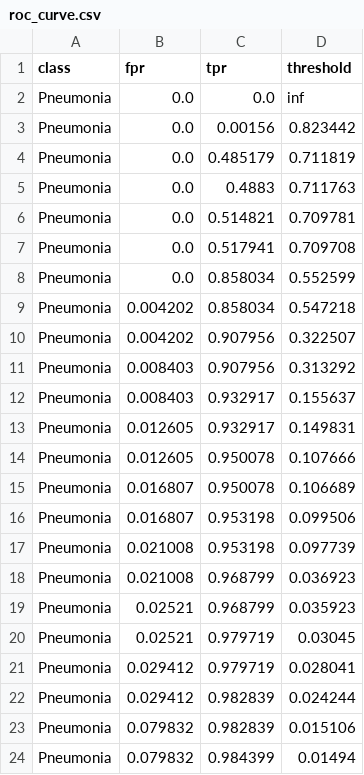
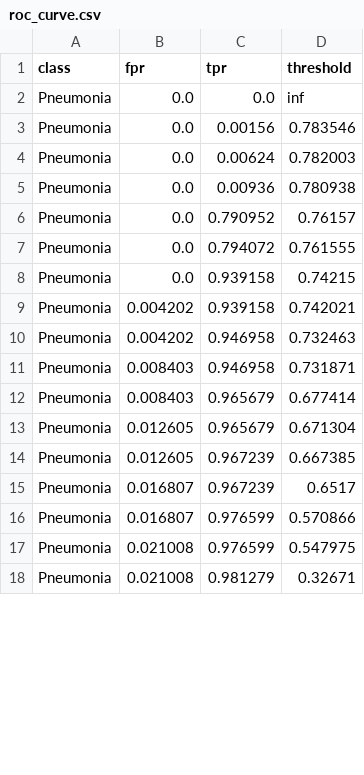
Before and after one commit to jaschdev/ENSF617-Final-Project-Group10, a CSV file: ConvNeXtV2/pneumonia_outputs/roc_curve.csv, drawn as a sheet; only a part is shown; the diff covers the shown part only.

```diff
--- a/ConvNeXtV2/pneumonia_outputs/roc_curve.csv
+++ b/ConvNeXtV2/pneumonia_outputs/roc_curve.csv
@@ -2,23 +2,17 @@ class,fpr,tpr,threshold
 Pneumonia,0.0,0.0,inf
-Pneumonia,0.0,0.00156,0.823442
-Pneumonia,0.0,0.485179,0.711819
-Pneumonia,0.0,0.4883,0.711763
-Pneumonia,0.0,0.514821,0.709781
-Pneumonia,0.0,0.517941,0.709708
-Pneumonia,0.0,0.858034,0.552599
-Pneumonia,0.004202,0.858034,0.547218
-Pneumonia,0.004202,0.907956,0.322507
-Pneumonia,0.008403,0.907956,0.313292
-Pneumonia,0.008403,0.932917,0.155637
-Pneumonia,0.012605,0.932917,0.149831
-Pneumonia,0.012605,0.950078,0.107666
-Pneumonia,0.016807,0.950078,0.106689
-Pneumonia,0.016807,0.953198,0.099506
-Pneumonia,0.021008,0.953198,0.097739
-Pneumonia,0.021008,0.968799,0.036923
-Pneumonia,0.02521,0.968799,0.035923
-Pneumonia,0.02521,0.979719,0.03045
-Pneumonia,0.029412,0.979719,0.028041
-Pneumonia,0.029412,0.982839,0.024244
-Pneumonia,0.079832,0.982839,0.015106
-Pneumonia,0.079832,0.984399,0.01494
+Pneumonia,0.0,0.00156,0.783546
+Pneumonia,0.0,0.00624,0.782003
+Pneumonia,0.0,0.00936,0.780938
+Pneumonia,0.0,0.790952,0.76157
+Pneumonia,0.0,0.794072,0.761555
+Pneumonia,0.0,0.939158,0.74215
+Pneumonia,0.004202,0.939158,0.742021
+Pneumonia,0.004202,0.946958,0.732463
+Pneumonia,0.008403,0.946958,0.731871
+Pneumonia,0.008403,0.965679,0.677414
+Pneumonia,0.012605,0.965679,0.671304
+Pneumonia,0.012605,0.967239,0.667385
+Pneumonia,0.016807,0.967239,0.6517
+Pneumonia,0.016807,0.976599,0.570866
+Pneumonia,0.021008,0.976599,0.547975
+Pneumonia,0.021008,0.981279,0.32671
```
Also changed, not shown: 3 added rows, 3 removed rows and 27 edited cells elsewhere in this file, ConvNeXtV2/pneumonia_outputs/classification_report.csv, ConvNeXtV2/pneumonia_outputs/gradcam_predictions.csv, 46 other files.
